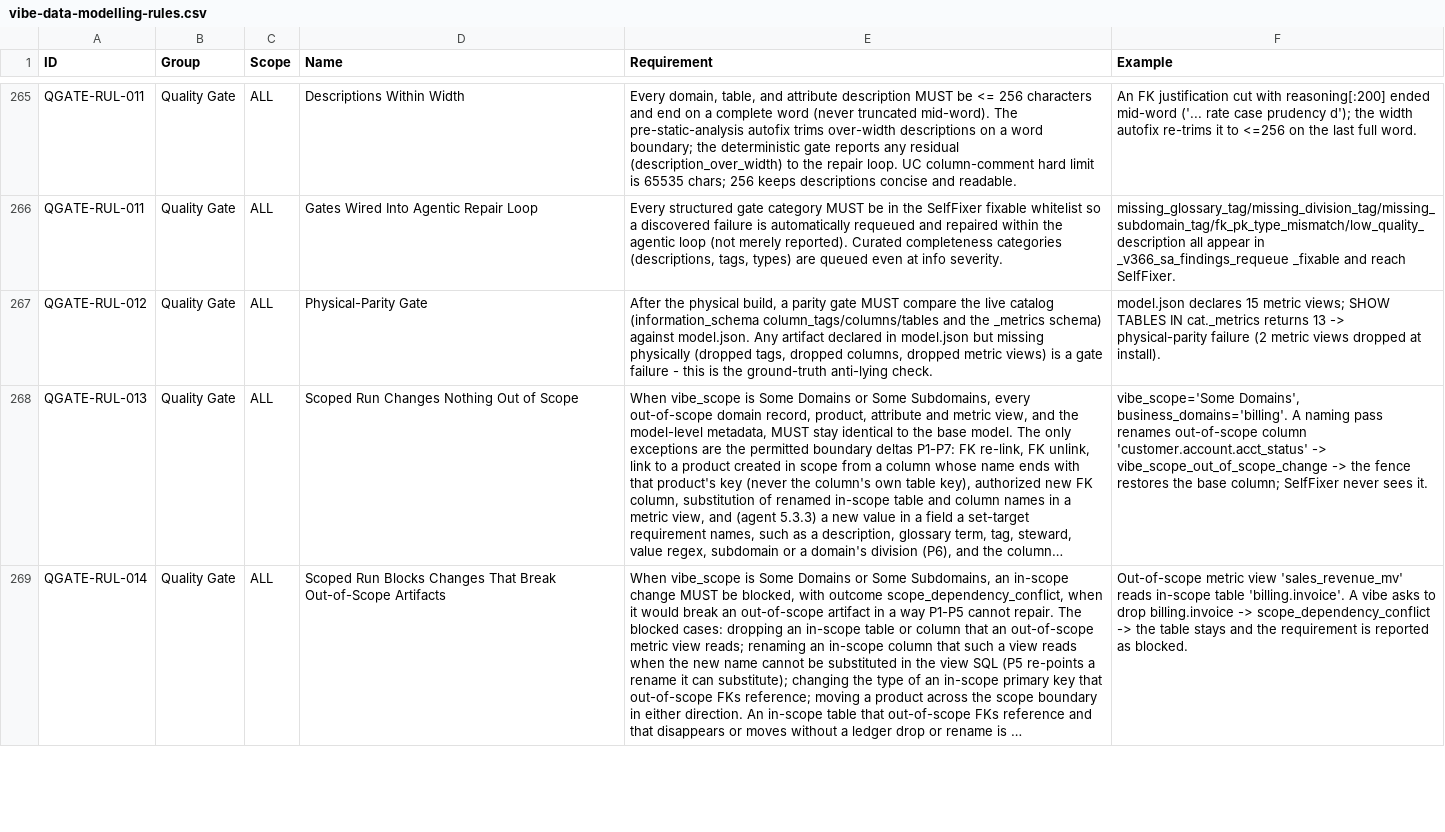
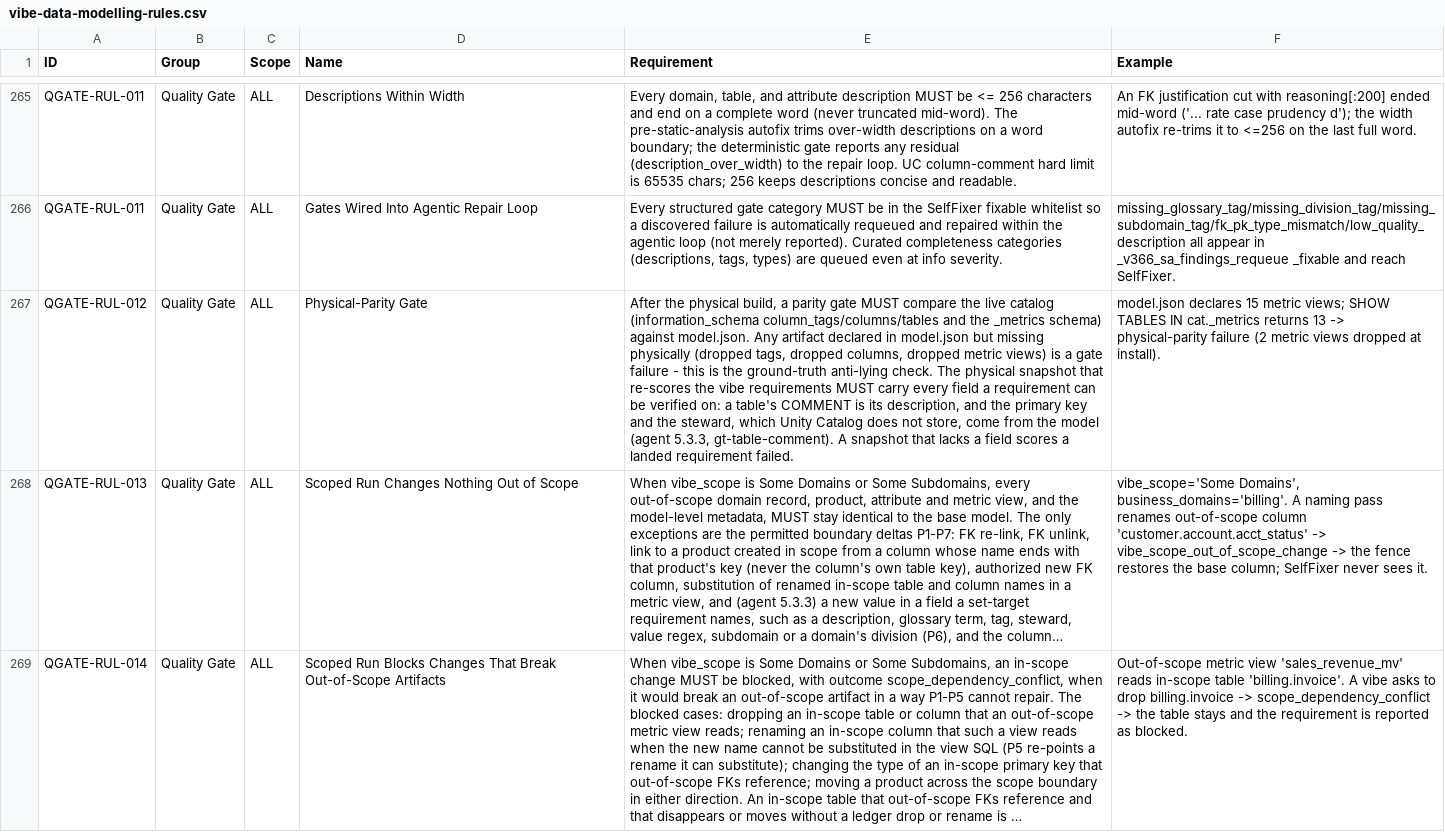
Before and after one commit to alexxx-db/lakehouse-business-data-models, a CSV file: model-agent/rules/vibe-data-modelling-rules.csv, drawn as a sheet; only a part is shown, gaps mark what is left out; long unchanged cells end in …; the diff names each change by its address in the sheet, - before the commit and + after, or states it on an @@ line.

Commit message:
agent: a requested metric view keeps the parameters and measures the requirement asks for, and both verifiers check them
r19e 688909148981708 asked for a yearly ingredient cost report with a query parameter p_fiscal_year (INT) whose default is
YEAR(CURRENT_DATE). The view installed without the parameter and both the spec verifier and the physical audit scored the
requirement fulfilled, because they only checked that a view of that name existed. Root causes, all fixed:
- the requirement spec kept only view names; it now reads metric_view_parameters and metric_view_measures (LLM-read);
- the KPI-first prompt never described query parameters; it now shares the per-domain prompt's rule (_MV_QUERY_PARAMETER_RULE);
- KPI-first dropped any parameter the LLM wrote before rendering; the view shape now keeps it;
- the KPI-first mandate passed names only; it now states each requested parameter and measure (kpi-first-spec-details);
- the spec verifier and the physical audit check each requested parameter (name, type, default) and written measure in
  the view YAML (gt-mv-detail-verify reads the catalog's own YAML through SHOW CREATE TABLE);
- the physical audit scored drop_metric_view by presence, so a view that was still there scored fulfilled; it now scores a
  drop by absence (gt-mv-drop-verify), and the spec verifier does the same.
The physical audit test of 4.2.7 now slices the audit at the gt-table-comment call (the 5.3.3 change to that line).

Tests: round15 (11), v427, pk suffix snapshot: 118 passed; targeted suites: 0 regressions vs bc0cdf0. NOT yet live-proven: r21e.

```diff
--- a/model-agent/rules/vibe-data-modelling-rules.csv
+++ b/model-agent/rules/vibe-data-modelling-rules.csv
-E267 (Requirement): …anti-lying check.
+E267 (Requirement): …anti-lying check. The physical snapshot that re-scores the vibe requirements MUST carry every field a requirement can be verified on: a table's COMMENT is its description, and the primary key and the steward, which Unity Catalog does not store, come from the model (agent 5.3.3, gt-table-comment). A snapshot that lacks a field scores a landed requirement failed.
```
Also changed, not shown: 4 other files.
